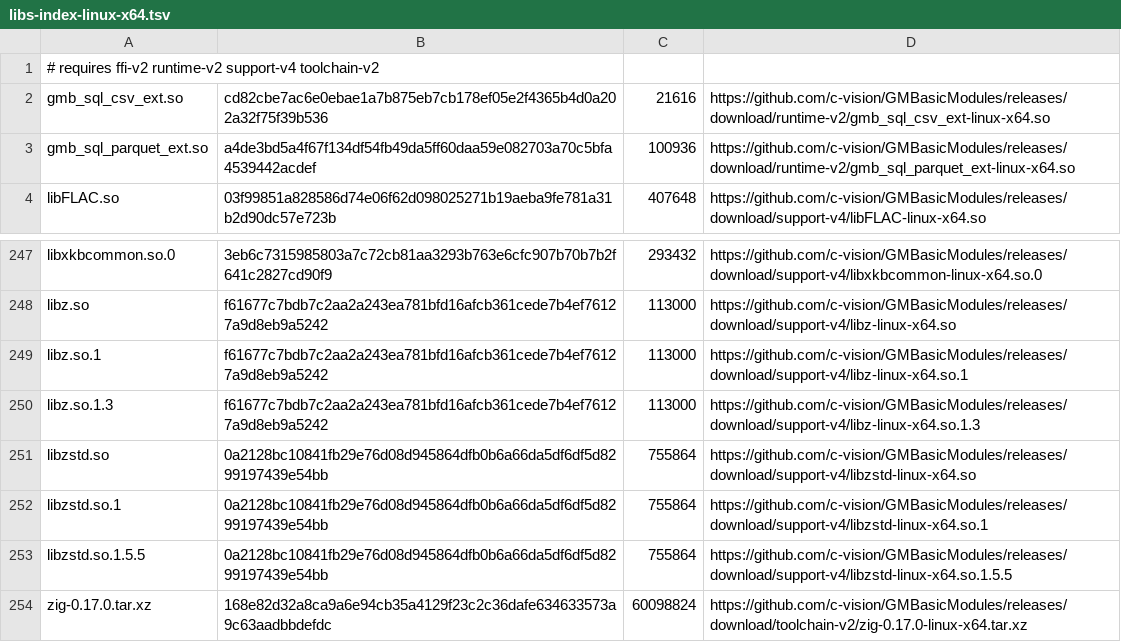
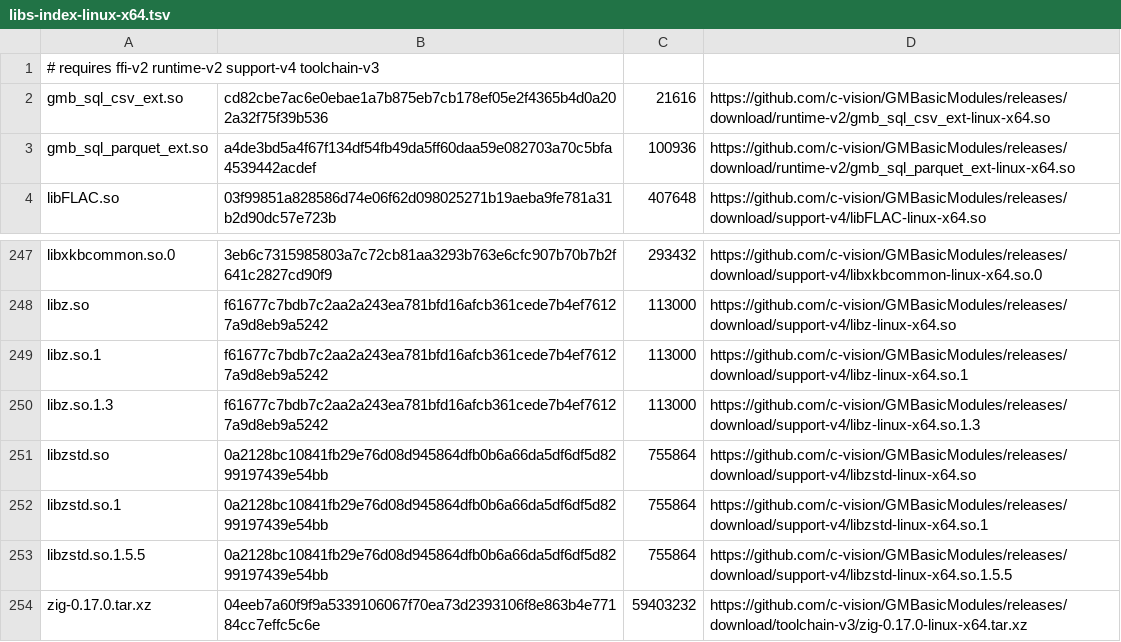
Before and after one commit to c-vision/GMBasic, a TSV file: shared/settings/libs-index-linux-x64.tsv, drawn as a sheet; only a part is shown, gaps mark what is left out.

```diff
--- a/shared/settings/libs-index-linux-x64.tsv
+++ b/shared/settings/libs-index-linux-x64.tsv
@@ -1,2 +1,2 @@
-# requires ffi-v2 runtime-v2 support-v4 toolchain-v2
+# requires ffi-v2 runtime-v2 support-v4 toolchain-v3
 gmb_sql_csv_ext.so	cd82cbe7ac6e0ebae1a7b875eb7cb178ef05e2f4365b4d0a202a32f75f39b536	21616	https://github.com/c-vision/GMBasicModules/releases/download/runtime-v2/gmb_sql_csv_ext-linux-x64.so
@@ -253,2 +253,2 @@ libzstd.so.1	0a2128bc10841fb29e76d08d945864dfb0b6a66da5df6df5d8299197439e54bb	75
 libzstd.so.1.5.5	0a2128bc10841fb29e76d08d945864dfb0b6a66da5df6df5d8299197439e54bb	755864	https://github.com/c-vision/GMBasicModules/releases/download/support-v4/libzstd-linux-x64.so.1.5.5
-zig-0.17.0.tar.xz	168e82d32a8ca9a6e94cb35a4129f23c2c36dafe634633573a9c63aadbbdefdc	60098824	https://github.com/c-vision/GMBasicModules/releases/download/toolchain-v2/zig-0.17.0-linux-x64.tar.xz
+zig-0.17.0.tar.xz	04eeb7a60f9f9a5339106067f70ea73d2393106f8e863b4e77184cc7effc5c6e	59403232	https://github.com/c-vision/GMBasicModules/releases/download/toolchain-v3/zig-0.17.0-linux-x64.tar.xz
```
Also changed, not shown: shared/settings/libs-index-linux-arm64.tsv, shared/settings/libs-index-osx-arm64.tsv, 4 other files.
